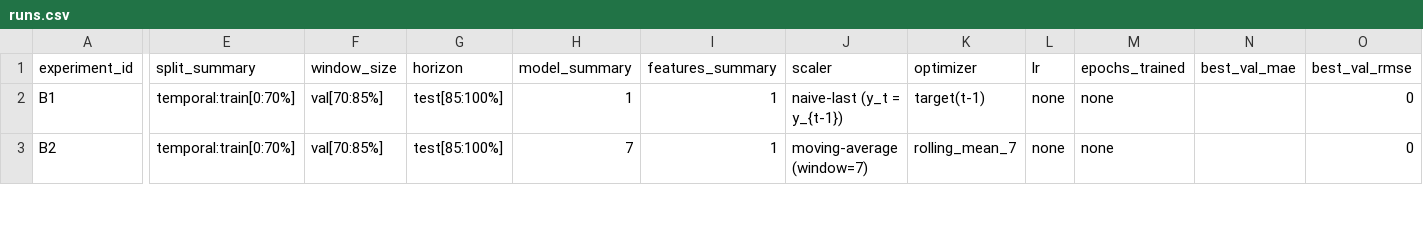
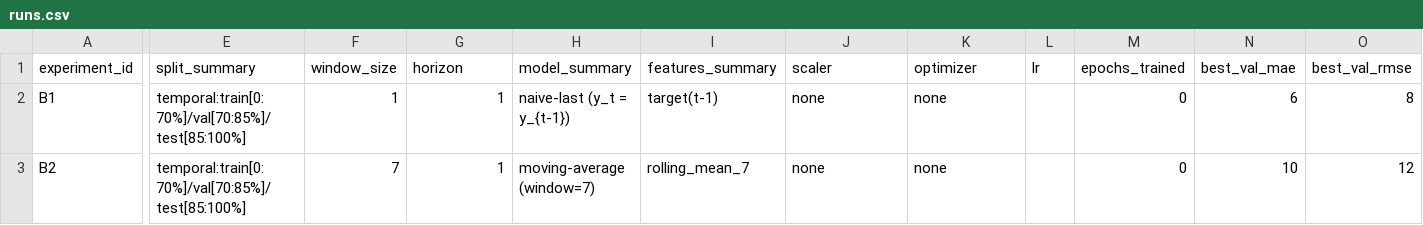
Before and after one commit to VladaSosnovskaya/Artificial_Intelligence_Engineering, a CSV file: homeworks/HW12/artifacts/runs.csv, drawn as a sheet; only a part is shown, gaps mark what is left out; the diff covers the shown part only; the diff names each change by its address in the sheet, - before the commit and + after, or states it on an @@ line.

```diff
--- a/homeworks/HW12/artifacts/runs.csv
+++ b/homeworks/HW12/artifacts/runs.csv
-E2:E3 (split_summary): temporal:train[0:70%]
+E2:E3 (split_summary): temporal:train[0:70%]/val[70:85%]/test[85:100%]
-F2 (window_size): val[70:85%]
+F2 (window_size): 1
-G2:G3 (horizon): test[85:100%]
+G2:G3 (horizon): 1
-H2 (model_summary): 1
+H2 (model_summary): naive-last (y_t = y_{t-1})
-I2 (features_summary): 1
+I2 (features_summary): target(t-1)
-J2 (scaler): naive-last (y_t = y_{t-1})
+J2 (scaler): none
-K2 (optimizer): target(t-1)
+K2 (optimizer): none
-L2:L3 (lr): none
+L2:L3 (lr): (empty)
-M2:M3 (epochs_trained): none
+M2:M3 (epochs_trained): 0
-N2 (best_val_mae): (empty)
+N2 (best_val_mae): 6
-O2 (best_val_rmse): 0
+O2 (best_val_rmse): 8
-F3 (window_size): val[70:85%]
+F3 (window_size): 7
-H3 (model_summary): 7
+H3 (model_summary): moving-average (window=7)
-I3 (features_summary): 1
+I3 (features_summary): rolling_mean_7
-J3 (scaler): moving-average (window=7)
+J3 (scaler): none
-K3 (optimizer): rolling_mean_7
+K3 (optimizer): none
-N3 (best_val_mae): (empty)
+N3 (best_val_mae): 10
-O3 (best_val_rmse): 0
+O3 (best_val_rmse): 12
```
Also changed, not shown: 37 edited cells elsewhere in this file, 1 other file.
